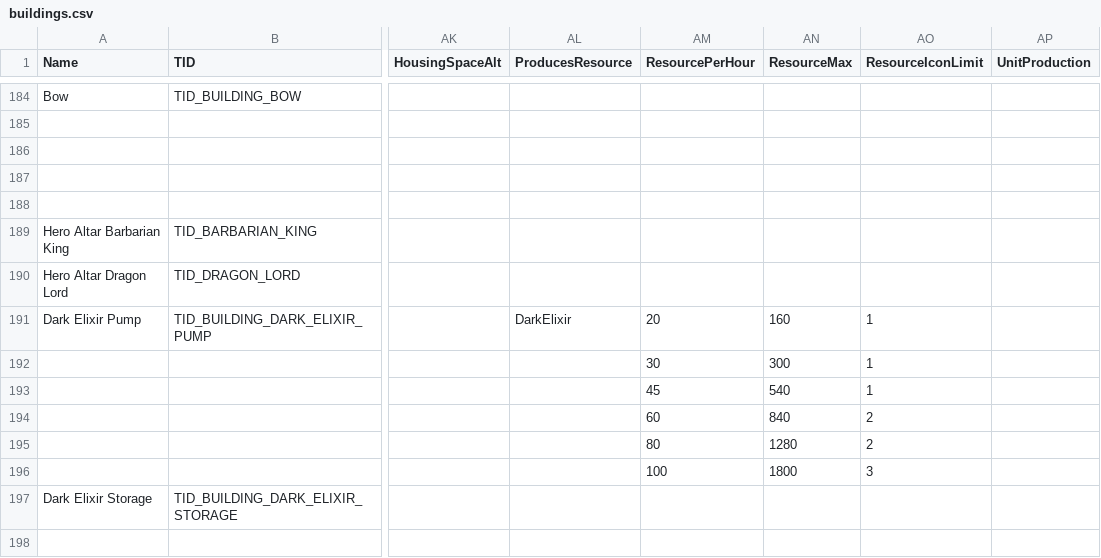
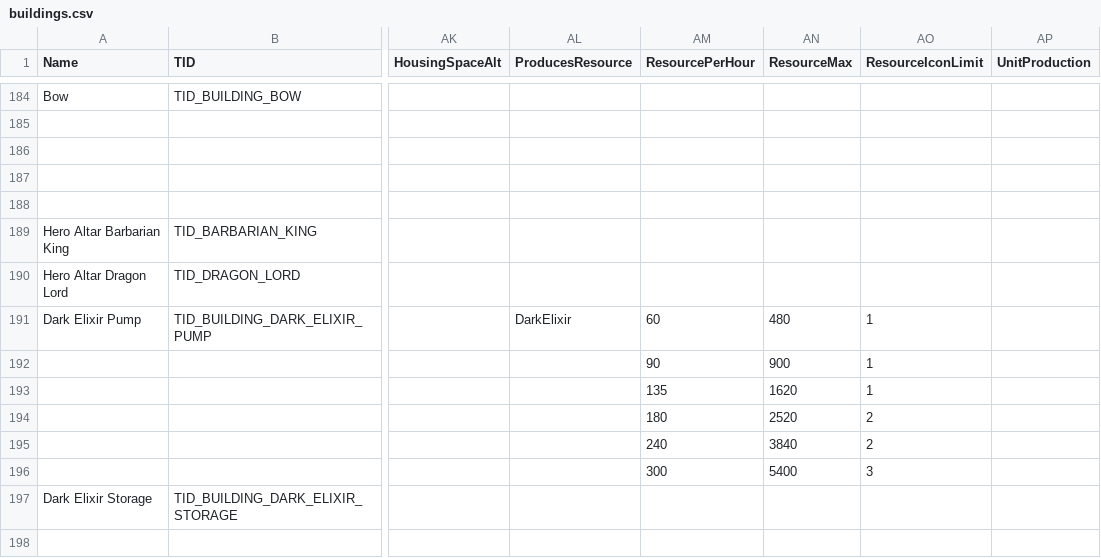
Before and after one commit to CoderJoeW/ClashOfFlames, a CSV file: server/Gamefiles/logic/buildings.csv, drawn as a sheet; only a part is shown, gaps mark what is left out; the diff covers the shown part only; the diff names each change by its address in the sheet, - before the commit and + after, or states it on an @@ line.

```diff
--- a/server/Gamefiles/logic/buildings.csv
+++ b/server/Gamefiles/logic/buildings.csv
-AM191 (ResourcePerHour): 20
+AM191 (ResourcePerHour): 60
-AN191 (ResourceMax): 160
+AN191 (ResourceMax): 480
-AM192 (ResourcePerHour): 30
+AM192 (ResourcePerHour): 90
-AN192 (ResourceMax): 300
+AN192 (ResourceMax): 900
-AM193 (ResourcePerHour): 45
+AM193 (ResourcePerHour): 135
-AN193 (ResourceMax): 540
+AN193 (ResourceMax): 1620
-AM194 (ResourcePerHour): 60
+AM194 (ResourcePerHour): 180
-AN194 (ResourceMax): 840
+AN194 (ResourceMax): 2520
-AM195 (ResourcePerHour): 80
+AM195 (ResourcePerHour): 240
-AN195 (ResourceMax): 1280
+AN195 (ResourceMax): 3840
-AM196 (ResourcePerHour): 100
+AM196 (ResourcePerHour): 300
-AN196 (ResourceMax): 1800
+AN196 (ResourceMax): 5400
```
Also changed, not shown: 48 edited cells elsewhere in this file.
